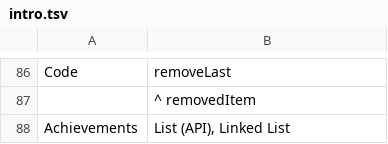
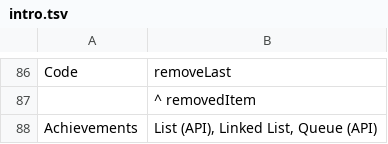
Before and after one commit to leoschweizer/LizViz, a TSV file: dependencies/units/intro.tsv, drawn as a sheet; only a part is shown, gaps mark what is left out.

Commit message:
Update intro.tsv

```diff
--- a/dependencies/units/intro.tsv
+++ b/dependencies/units/intro.tsv
@@ -87,2 +87,2 @@ Code	removeLast
 	    ^ removedItem
-Achievements	List (API), Linked List
+Achievements	List (API), Linked List, Queue (API)
```
